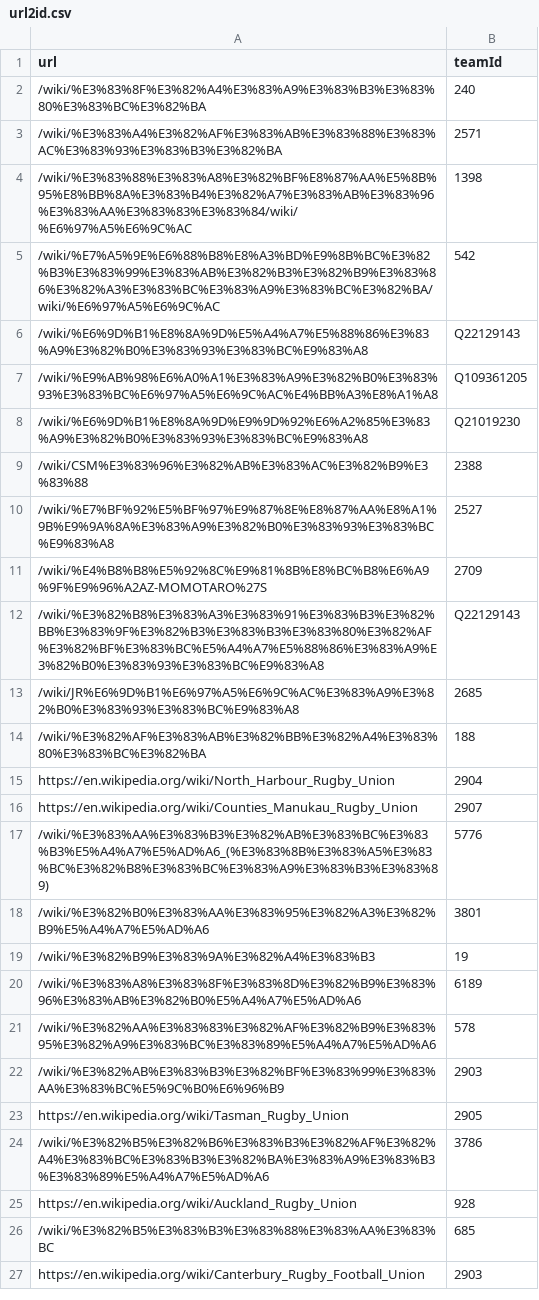
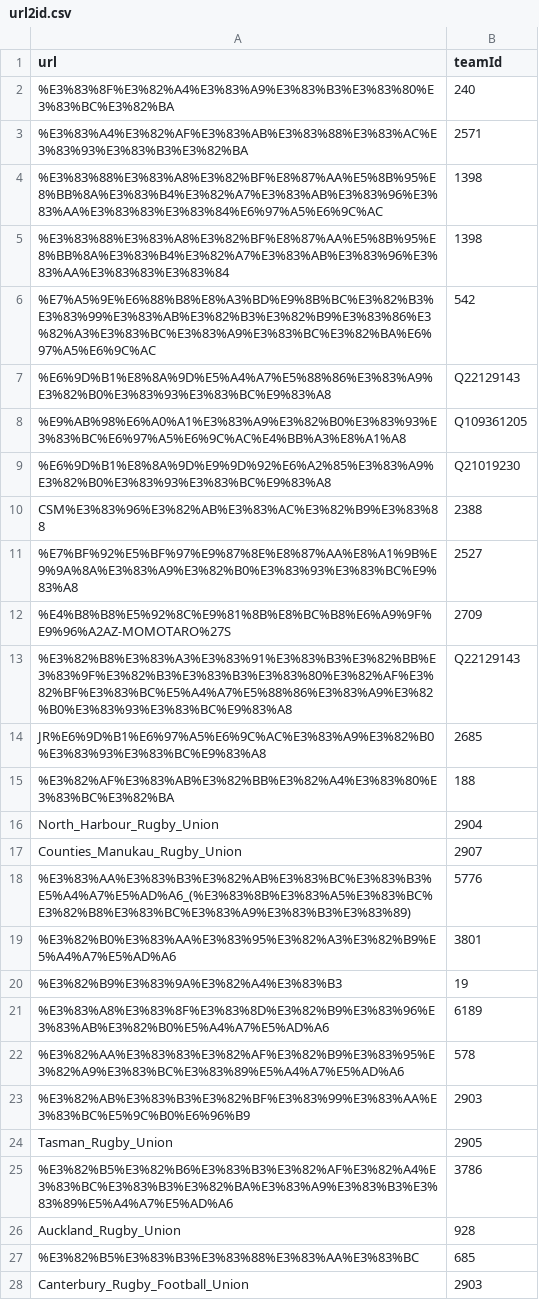
Before and after one commit to CompNet/RugbyScope, a CSV file: data/wikipedia/japanese/maps/url2id.csv, drawn as a sheet; only a part is shown; the diff covers the shown part only.

```diff
--- a/data/wikipedia/japanese/maps/url2id.csv
+++ b/data/wikipedia/japanese/maps/url2id.csv
@@ -1,27 +1,28 @@
 "url","teamId"
-"/wiki/%E3%83%8F%E3%82%A4%E3%83%A9%E3%83%B3%E3%83%80%E3%83%BC%E3%82%BA","240"
-"/wiki/%E3%83%A4%E3%82%AF%E3%83%AB%E3%83%88%E3%83%AC%E3%83%93%E3%83%B3%E3%82%BA","2571"
-"/wiki/%E3%83%88%E3%83%A8%E3%82%BF%E8%87%AA%E5%8B%95%E8%BB%8A%E3%83%B4%E3%82%A7%E3%83%AB%E3%83%96%E3%83%AA%E3%83%83%E3%83%84/wiki/%E6%97%A5%E6%9C%AC","1398"
-"/wiki/%E7%A5%9E%E6%88%B8%E8%A3%BD%E9%8B%BC%E3%82%B3%E3%83%99%E3%83%AB%E3%82%B3%E3%82%B9%E3%83%86%E3%82%A3%E3%83%BC%E3%83%A9%E3%83%BC%E3%82%BA/wiki/%E6%97%A5%E6%9C%AC","542"
-"/wiki/%E6%9D%B1%E8%8A%9D%E5%A4%A7%E5%88%86%E3%83%A9%E3%82%B0%E3%83%93%E3%83%BC%E9%83%A8","Q22129143"
-"/wiki/%E9%AB%98%E6%A0%A1%E3%83%A9%E3%82%B0%E3%83%93%E3%83%BC%E6%97%A5%E6%9C%AC%E4%BB%A3%E8%A1%A8","Q109361205"
-"/wiki/%E6%9D%B1%E8%8A%9D%E9%9D%92%E6%A2%85%E3%83%A9%E3%82%B0%E3%83%93%E3%83%BC%E9%83%A8","Q21019230"
-"/wiki/CSM%E3%83%96%E3%82%AB%E3%83%AC%E3%82%B9%E3%83%88","2388"
-"/wiki/%E7%BF%92%E5%BF%97%E9%87%8E%E8%87%AA%E8%A1%9B%E9%9A%8A%E3%83%A9%E3%82%B0%E3%83%93%E3%83%BC%E9%83%A8","2527"
-"/wiki/%E4%B8%B8%E5%92%8C%E9%81%8B%E8%BC%B8%E6%A9%9F%E9%96%A2AZ-MOMOTARO%27S","2709"
-"/wiki/%E3%82%B8%E3%83%A3%E3%83%91%E3%83%B3%E3%82%BB%E3%83%9F%E3%82%B3%E3%83%B3%E3%83%80%E3%82%AF%E3%82%BF%E3%83%BC%E5%A4%A7%E5%88%86%E3%83%A9%E3%82%B0%E3%83%93%E3%83%BC%E9%83%A8","Q22129143"
-"/wiki/JR%E6%9D%B1%E6%97%A5%E6%9C%AC%E3%83%A9%E3%82%B0%E3%83%93%E3%83%BC%E9%83%A8","2685"
-"/wiki/%E3%82%AF%E3%83%AB%E3%82%BB%E3%82%A4%E3%83%80%E3%83%BC%E3%82%BA","188"
-"https://en.wikipedia.org/wiki/North_Harbour_Rugby_Union","2904"
-"https://en.wikipedia.org/wiki/Counties_Manukau_Rugby_Union","2907"
-"/wiki/%E3%83%AA%E3%83%B3%E3%82%AB%E3%83%BC%E3%83%B3%E5%A4%A7%E5%AD%A6_(%E3%83%8B%E3%83%A5%E3%83%BC%E3%82%B8%E3%83%BC%E3%83%A9%E3%83%B3%E3%83%89)","5776"
-"/wiki/%E3%82%B0%E3%83%AA%E3%83%95%E3%82%A3%E3%82%B9%E5%A4%A7%E5%AD%A6","3801"
-"/wiki/%E3%82%B9%E3%83%9A%E3%82%A4%E3%83%B3","19"
-"/wiki/%E3%83%A8%E3%83%8F%E3%83%8D%E3%82%B9%E3%83%96%E3%83%AB%E3%82%B0%E5%A4%A7%E5%AD%A6","6189"
-"/wiki/%E3%82%AA%E3%83%83%E3%82%AF%E3%82%B9%E3%83%95%E3%82%A9%E3%83%BC%E3%83%89%E5%A4%A7%E5%AD%A6","578"
-"/wiki/%E3%82%AB%E3%83%B3%E3%82%BF%E3%83%99%E3%83%AA%E3%83%BC%E5%9C%B0%E6%96%B9","2903"
-"https://en.wikipedia.org/wiki/Tasman_Rugby_Union","2905"
-"/wiki/%E3%82%B5%E3%82%B6%E3%83%B3%E3%82%AF%E3%82%A4%E3%83%BC%E3%83%B3%E3%82%BA%E3%83%A9%E3%83%B3%E3%83%89%E5%A4%A7%E5%AD%A6","3786"
-"https://en.wikipedia.org/wiki/Auckland_Rugby_Union","928"
-"/wiki/%E3%82%B5%E3%83%B3%E3%83%88%E3%83%AA%E3%83%BC","685"
-"https://en.wikipedia.org/wiki/Canterbury_Rugby_Football_Union","2903"
+"%E3%83%8F%E3%82%A4%E3%83%A9%E3%83%B3%E3%83%80%E3%83%BC%E3%82%BA","240"
+"%E3%83%A4%E3%82%AF%E3%83%AB%E3%83%88%E3%83%AC%E3%83%93%E3%83%B3%E3%82%BA","2571"
+"%E3%83%88%E3%83%A8%E3%82%BF%E8%87%AA%E5%8B%95%E8%BB%8A%E3%83%B4%E3%82%A7%E3%83%AB%E3%83%96%E3%83%AA%E3%83%83%E3%83%84%E6%97%A5%E6%9C%AC","1398"
+"%E3%83%88%E3%83%A8%E3%82%BF%E8%87%AA%E5%8B%95%E8%BB%8A%E3%83%B4%E3%82%A7%E3%83%AB%E3%83%96%E3%83%AA%E3%83%83%E3%83%84","1398"
+"%E7%A5%9E%E6%88%B8%E8%A3%BD%E9%8B%BC%E3%82%B3%E3%83%99%E3%83%AB%E3%82%B3%E3%82%B9%E3%83%86%E3%82%A3%E3%83%BC%E3%83%A9%E3%83%BC%E3%82%BA%E6%97%A5%E6%9C%AC","542"
+"%E6%9D%B1%E8%8A%9D%E5%A4%A7%E5%88%86%E3%83%A9%E3%82%B0%E3%83%93%E3%83%BC%E9%83%A8","Q22129143"
+"%E9%AB%98%E6%A0%A1%E3%83%A9%E3%82%B0%E3%83%93%E3%83%BC%E6%97%A5%E6%9C%AC%E4%BB%A3%E8%A1%A8","Q109361205"
+"%E6%9D%B1%E8%8A%9D%E9%9D%92%E6%A2%85%E3%83%A9%E3%82%B0%E3%83%93%E3%83%BC%E9%83%A8","Q21019230"
+"CSM%E3%83%96%E3%82%AB%E3%83%AC%E3%82%B9%E3%83%88","2388"
+"%E7%BF%92%E5%BF%97%E9%87%8E%E8%87%AA%E8%A1%9B%E9%9A%8A%E3%83%A9%E3%82%B0%E3%83%93%E3%83%BC%E9%83%A8","2527"
+"%E4%B8%B8%E5%92%8C%E9%81%8B%E8%BC%B8%E6%A9%9F%E9%96%A2AZ-MOMOTARO%27S","2709"
+"%E3%82%B8%E3%83%A3%E3%83%91%E3%83%B3%E3%82%BB%E3%83%9F%E3%82%B3%E3%83%B3%E3%83%80%E3%82%AF%E3%82%BF%E3%83%BC%E5%A4%A7%E5%88%86%E3%83%A9%E3%82%B0%E3%83%93%E3%83%BC%E9%83%A8","Q22129143"
+"JR%E6%9D%B1%E6%97%A5%E6%9C%AC%E3%83%A9%E3%82%B0%E3%83%93%E3%83%BC%E9%83%A8","2685"
+"%E3%82%AF%E3%83%AB%E3%82%BB%E3%82%A4%E3%83%80%E3%83%BC%E3%82%BA","188"
+"North_Harbour_Rugby_Union","2904"
+"Counties_Manukau_Rugby_Union","2907"
+"%E3%83%AA%E3%83%B3%E3%82%AB%E3%83%BC%E3%83%B3%E5%A4%A7%E5%AD%A6_(%E3%83%8B%E3%83%A5%E3%83%BC%E3%82%B8%E3%83%BC%E3%83%A9%E3%83%B3%E3%83%89)","5776"
+"%E3%82%B0%E3%83%AA%E3%83%95%E3%82%A3%E3%82%B9%E5%A4%A7%E5%AD%A6","3801"
+"%E3%82%B9%E3%83%9A%E3%82%A4%E3%83%B3","19"
+"%E3%83%A8%E3%83%8F%E3%83%8D%E3%82%B9%E3%83%96%E3%83%AB%E3%82%B0%E5%A4%A7%E5%AD%A6","6189"
+"%E3%82%AA%E3%83%83%E3%82%AF%E3%82%B9%E3%83%95%E3%82%A9%E3%83%BC%E3%83%89%E5%A4%A7%E5%AD%A6","578"
+"%E3%82%AB%E3%83%B3%E3%82%BF%E3%83%99%E3%83%AA%E3%83%BC%E5%9C%B0%E6%96%B9","2903"
+"Tasman_Rugby_Union","2905"
+"%E3%82%B5%E3%82%B6%E3%83%B3%E3%82%AF%E3%82%A4%E3%83%BC%E3%83%B3%E3%82%BA%E3%83%A9%E3%83%B3%E3%83%89%E5%A4%A7%E5%AD%A6","3786"
+"Auckland_Rugby_Union","928"
+"%E3%82%B5%E3%83%B3%E3%83%88%E3%83%AA%E3%83%BC","685"
+"Canterbury_Rugby_Football_Union","2903"
```
Also changed, not shown: 12 edited cells elsewhere in this file, data/wikipedia/japanese/maps/url2name.csv, 5 other files.
